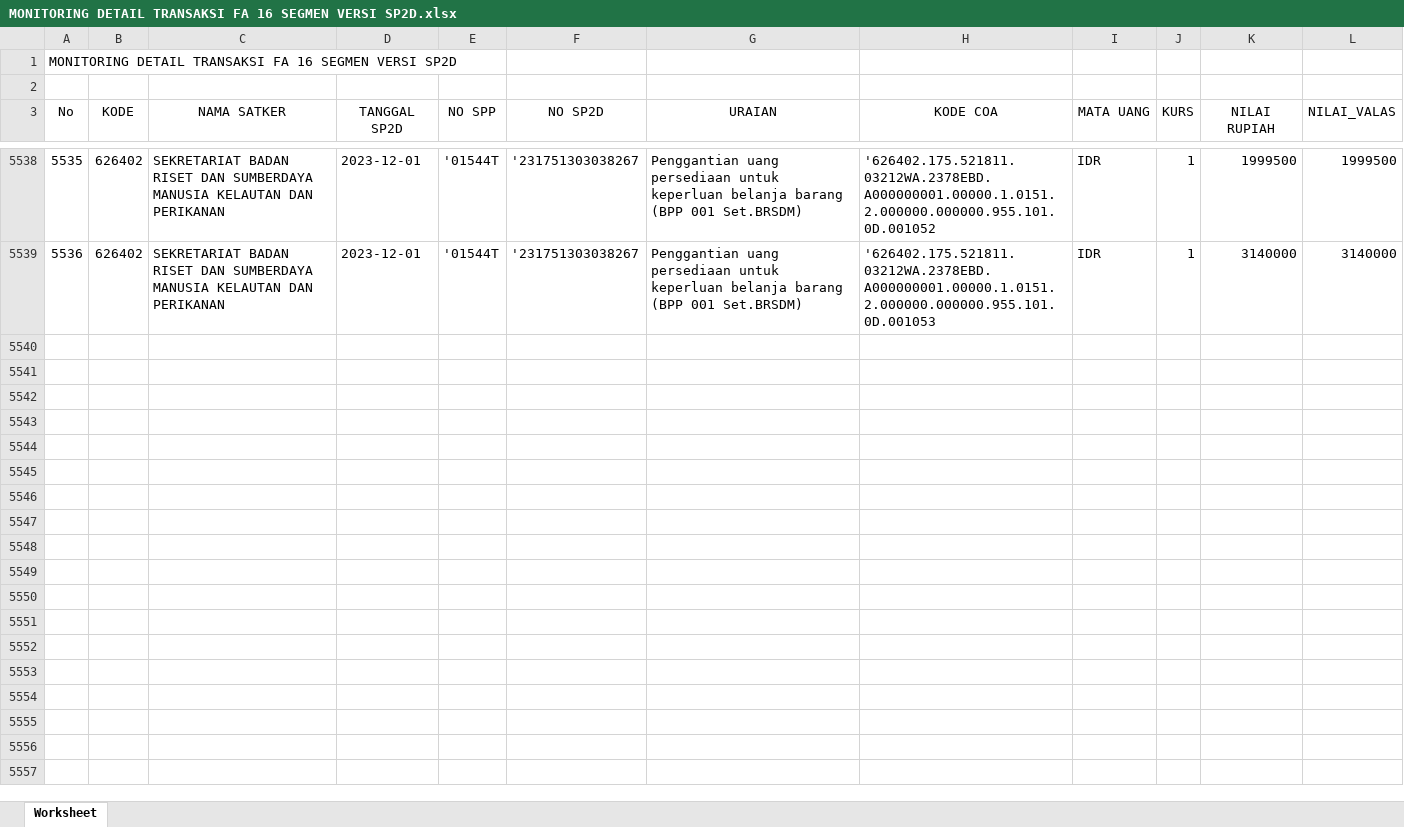
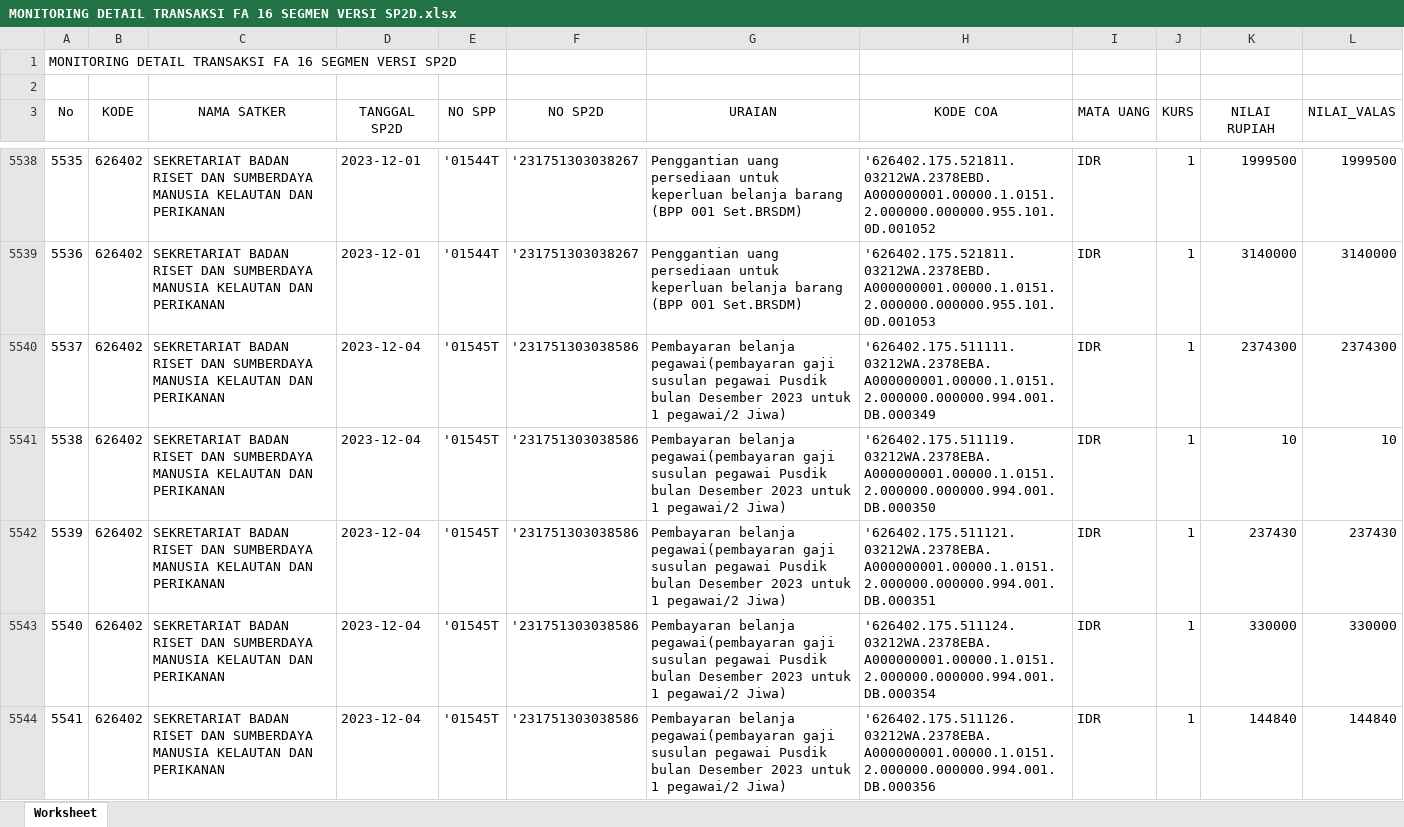
Before and after one commit to edimistiono/TA.2023, an Excel workbook: Database/MONITORING DETAIL TRANSAKSI FA 16 SEGMEN VERSI SP2D.xlsx, sheet Worksheet, drawn as a sheet; only a part is shown, gaps mark what is left out; values as stored, in another font and other column widths than the file's, no borders; the diff covers the shown part only; the diff names each change by its address in the sheet, - before the commit and + after, or states it on an @@ line.

```diff
--- a/Database/MONITORING DETAIL TRANSAKSI FA 16 SEGMEN VERSI SP2D.xlsx (sheet Worksheet)
+++ b/Database/MONITORING DETAIL TRANSAKSI FA 16 SEGMEN VERSI SP2D.xlsx (sheet Worksheet)
+row 5540: 5537 | 626402 | SEKRETARIAT BADAN RISET DAN SUMBERDAYA MANUSIA KELAUTAN DAN PERIKANAN | 2023-12-04 | '01545T | '231751303038586 | Pembayaran belanja pegawai(pembayaran gaji susulan pegawai Pusdik bulan Desember 2023 untuk 1 pegawai/2 Jiwa) | '626402.175.511111.03212WA.2378EBA.A000000001.00000.1.0151.2.000000.000000.994.001.DB.000349 | IDR | 1 | 2374300 | 2374300
+row 5541: 5538 | 626402 | SEKRETARIAT BADAN RISET DAN SUMBERDAYA MANUSIA KELAUTAN DAN PERIKANAN | 2023-12-04 | '01545T | '231751303038586 | Pembayaran belanja pegawai(pembayaran gaji susulan pegawai Pusdik bulan Desember 2023 untuk 1 pegawai/2 Jiwa) | '626402.175.511119.03212WA.2378EBA.A000000001.00000.1.0151.2.000000.000000.994.001.DB.000350 | IDR | 1 | 10 | 10
+row 5542: 5539 | 626402 | SEKRETARIAT BADAN RISET DAN SUMBERDAYA MANUSIA KELAUTAN DAN PERIKANAN | 2023-12-04 | '01545T | '231751303038586 | Pembayaran belanja pegawai(pembayaran gaji susulan pegawai Pusdik bulan Desember 2023 untuk 1 pegawai/2 Jiwa) | '626402.175.511121.03212WA.2378EBA.A000000001.00000.1.0151.2.000000.000000.994.001.DB.000351 | IDR | 1 | 237430 | 237430
+row 5543: 5540 | 626402 | SEKRETARIAT BADAN RISET DAN SUMBERDAYA MANUSIA KELAUTAN DAN PERIKANAN | 2023-12-04 | '01545T | '231751303038586 | Pembayaran belanja pegawai(pembayaran gaji susulan pegawai Pusdik bulan Desember 2023 untuk 1 pegawai/2 Jiwa) | '626402.175.511124.03212WA.2378EBA.A000000001.00000.1.0151.2.000000.000000.994.001.DB.000354 | IDR | 1 | 330000 | 330000
+row 5544: 5541 | 626402 | SEKRETARIAT BADAN RISET DAN SUMBERDAYA MANUSIA KELAUTAN DAN PERIKANAN | 2023-12-04 | '01545T | '231751303038586 | Pembayaran belanja pegawai(pembayaran gaji susulan pegawai Pusdik bulan Desember 2023 untuk 1 pegawai/2 Jiwa) | '626402.175.511126.03212WA.2378EBA.A000000001.00000.1.0151.2.000000.000000.994.001.DB.000356 | IDR | 1 | 144840 | 144840
```
Also changed, not shown: 47 added rows elsewhere in this sheet, Database/SP2D.xlsx, 1 other file.
